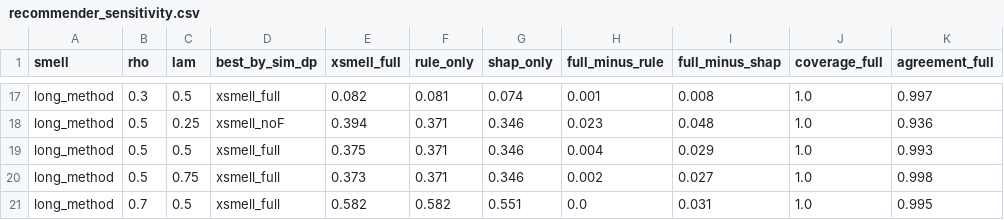
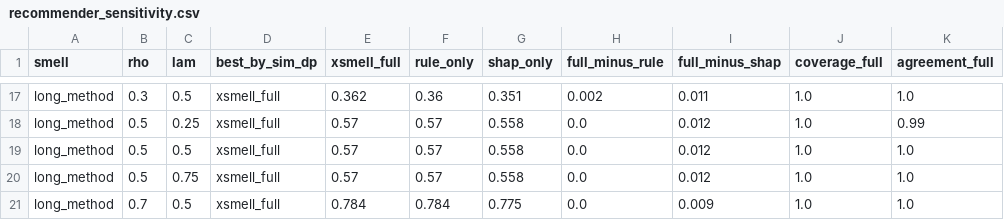
Before and after one commit to thzynu/xsmell-plus, a CSV file: results/recommender_sensitivity.csv, drawn as a sheet; only a part is shown, gaps mark what is left out; the diff covers the shown part only; the diff names each change by its address in the sheet, - before the commit and + after, or states it on an @@ line.

```diff
--- a/results/recommender_sensitivity.csv
+++ b/results/recommender_sensitivity.csv
-E17 (xsmell_full): 0.082
+E17 (xsmell_full): 0.362
-F17 (rule_only): 0.081
+F17 (rule_only): 0.36
-G17 (shap_only): 0.074
+G17 (shap_only): 0.351
-H17 (full_minus_rule): 0.001
+H17 (full_minus_rule): 0.002
-I17 (full_minus_shap): 0.008
+I17 (full_minus_shap): 0.011
-K17 (agreement_full): 0.997
+K17 (agreement_full): 1.0
-D18 (best_by_sim_dp): xsmell_noF
+D18 (best_by_sim_dp): xsmell_full
-E18 (xsmell_full): 0.394
+E18 (xsmell_full): 0.57
-F18:F20 (rule_only): 0.371
+F18:F20 (rule_only): 0.57
-G18:G20 (shap_only): 0.346
+G18:G20 (shap_only): 0.558
-H18 (full_minus_rule): 0.023
+H18 (full_minus_rule): 0.0
-I18 (full_minus_shap): 0.048
+I18 (full_minus_shap): 0.012
-K18 (agreement_full): 0.936
+K18 (agreement_full): 0.99
-E19 (xsmell_full): 0.375
+E19 (xsmell_full): 0.57
-H19 (full_minus_rule): 0.004
+H19 (full_minus_rule): 0.0
-I19 (full_minus_shap): 0.029
+I19 (full_minus_shap): 0.012
-K19 (agreement_full): 0.993
+K19 (agreement_full): 1.0
-E20 (xsmell_full): 0.373
+E20 (xsmell_full): 0.57
-H20 (full_minus_rule): 0.002
+H20 (full_minus_rule): 0.0
-I20 (full_minus_shap): 0.027
+I20 (full_minus_shap): 0.012
-K20 (agreement_full): 0.998
+K20 (agreement_full): 1.0
-E21 (xsmell_full): 0.582
+E21 (xsmell_full): 0.784
-F21 (rule_only): 0.582
+F21 (rule_only): 0.784
-G21 (shap_only): 0.551
+G21 (shap_only): 0.775
-I21 (full_minus_shap): 0.031
+I21 (full_minus_shap): 0.009
-K21 (agreement_full): 0.995
+K21 (agreement_full): 1.0
```
Also changed, not shown: 48 edited cells elsewhere in this file, results/before_after.csv, results/before_after_summary.csv, 37 other files.
